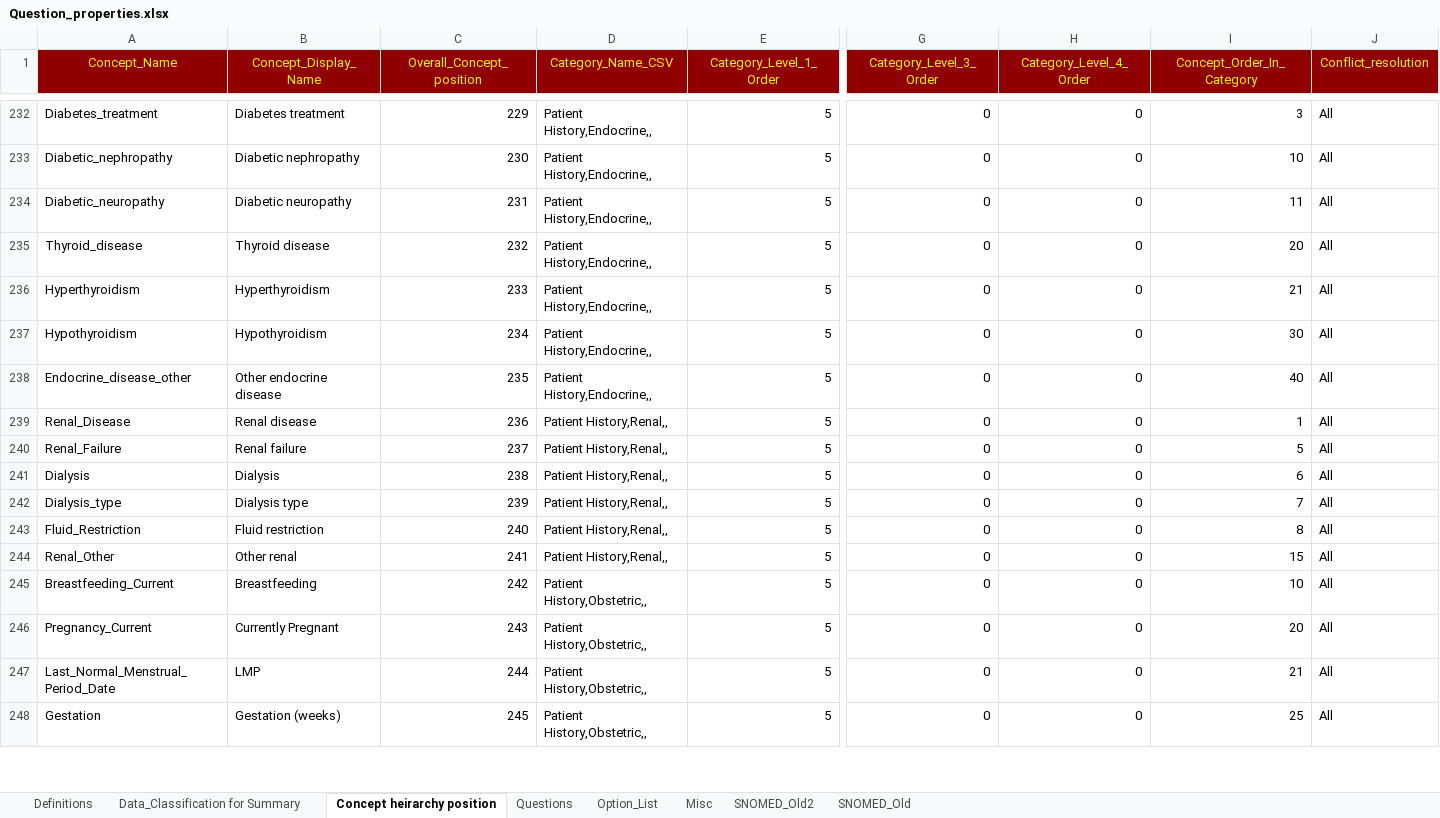
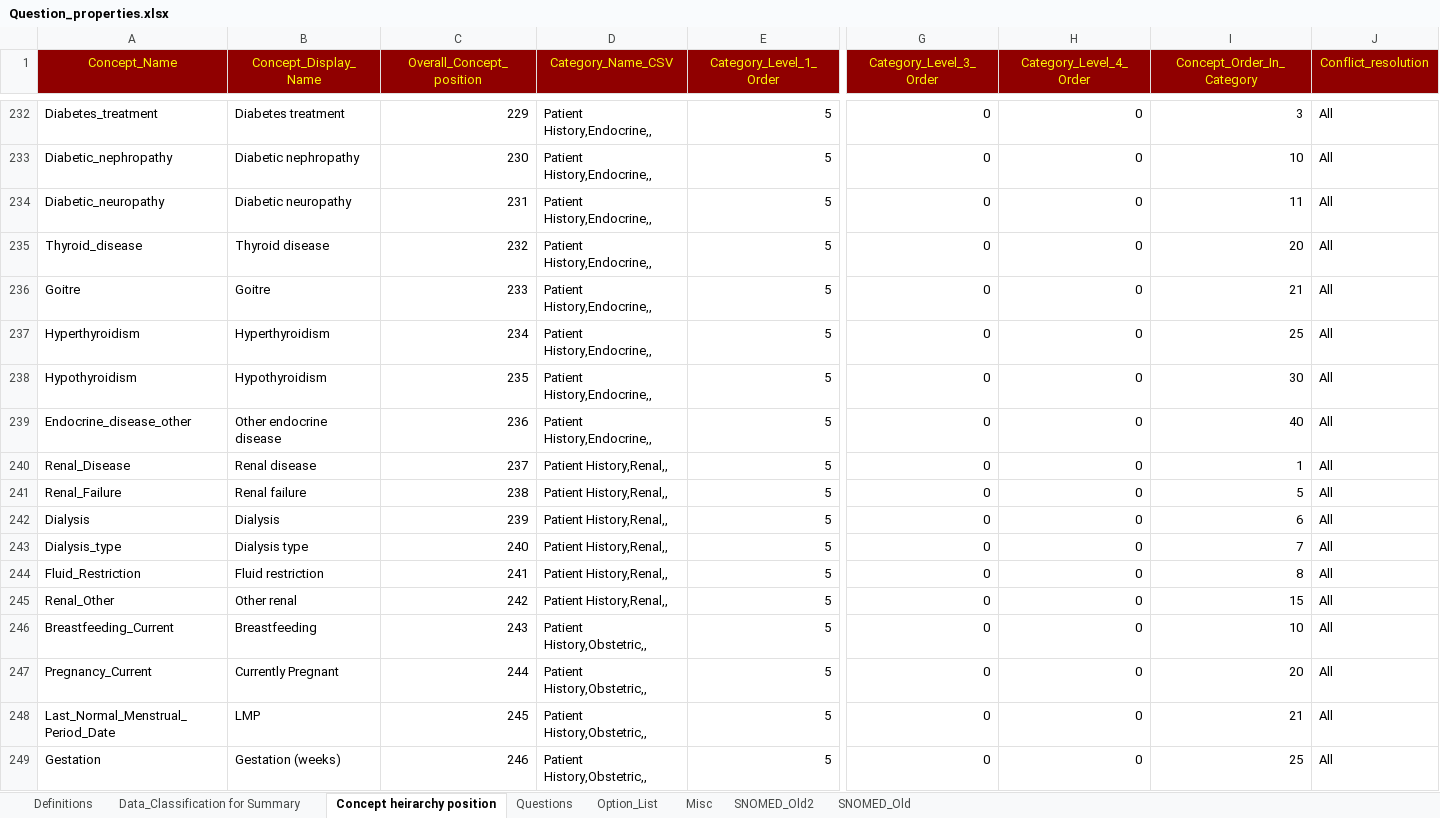
Before and after one commit to dbelavy/periop_open, an Excel workbook: spreadsheet/Question_properties.xlsx, sheet Concept heirarchy position, drawn as a sheet; only a part is shown, gaps mark what is left out; values as stored, in another font and other column widths than the file's, no borders; addresses are those after the commit; rows hold the shown columns only; the diff covers the shown part only; the diff names each change by its address in the sheet, - before the commit and + after, or states it on an @@ line.

```diff
--- a/spreadsheet/Question_properties.xlsx (sheet Concept heirarchy position)
+++ b/spreadsheet/Question_properties.xlsx (sheet Concept heirarchy position)
+row 236: Goitre | Goitre | 233 | Patient History,Endocrine,, | 5 | 0 | 0 | 21 | All
-C237 (Overall_Concept_position): 233
+C237 (Overall_Concept_position): 234
-I237 (Concept_Order_In_Category): 21
+I237 (Concept_Order_In_Category): 25
-C238 (Overall_Concept_position): 234
+C238 (Overall_Concept_position): 235
-C239 (Overall_Concept_position): 235
+C239 (Overall_Concept_position): 236
-C240 (Overall_Concept_position): 236
+C240 (Overall_Concept_position): 237
-C241 (Overall_Concept_position): 237
+C241 (Overall_Concept_position): 238
-C242 (Overall_Concept_position): 238
+C242 (Overall_Concept_position): 239
-C243 (Overall_Concept_position): 239
+C243 (Overall_Concept_position): 240
-C244 (Overall_Concept_position): 240
+C244 (Overall_Concept_position): 241
-C245 (Overall_Concept_position): 241
+C245 (Overall_Concept_position): 242
-C246 (Overall_Concept_position): 242
+C246 (Overall_Concept_position): 243
-C247 (Overall_Concept_position): 243
+C247 (Overall_Concept_position): 244
-C248 (Overall_Concept_position): 244
+C248 (Overall_Concept_position): 245
-C249 (Overall_Concept_position): 245
+C249 (Overall_Concept_position): 246
```
Also changed, not shown: 2 added rows, 2 removed rows and 178 edited cells elsewhere in this sheet, sheet Questions, sheet Misc, sheet Option_List, formulas that keep their value.
